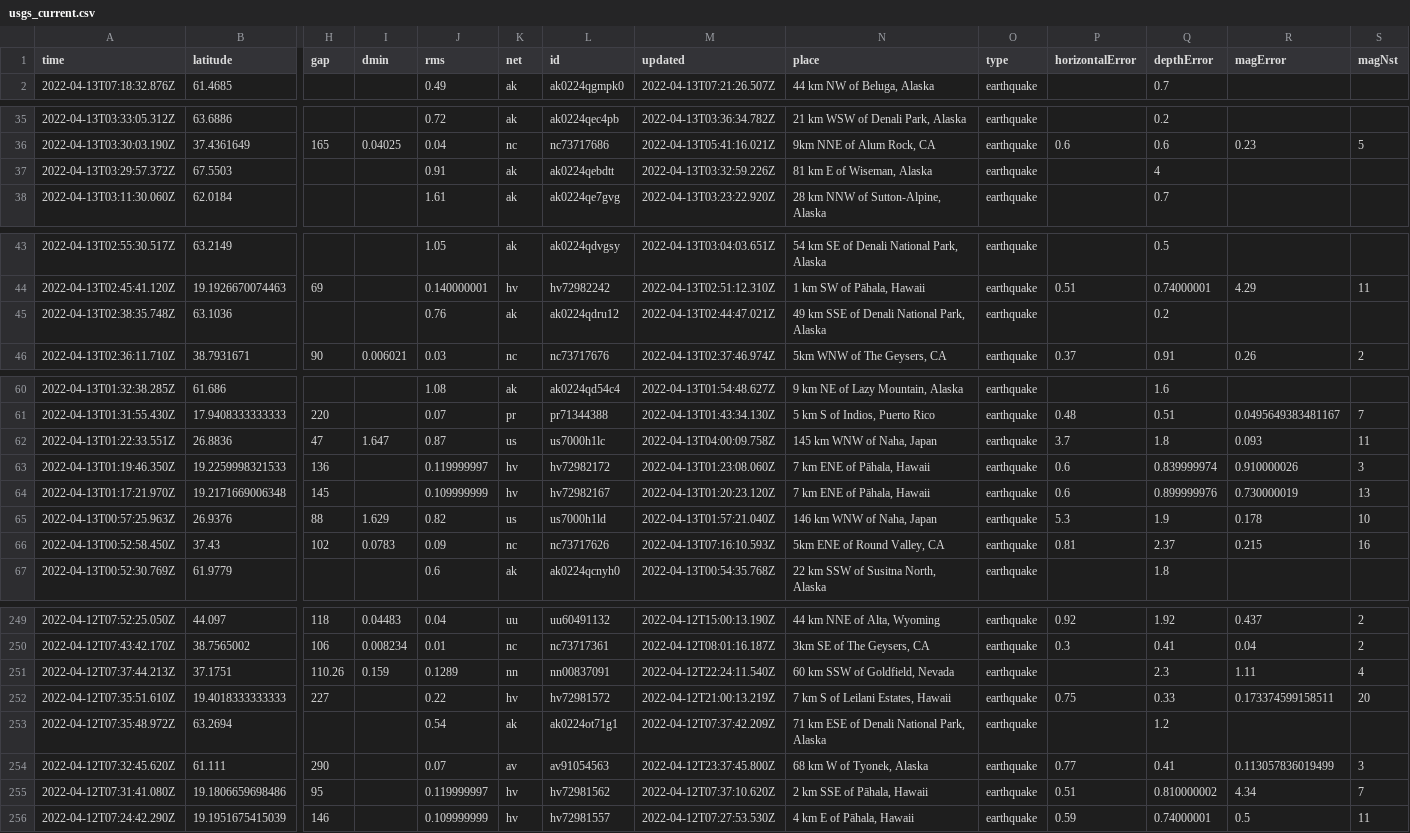
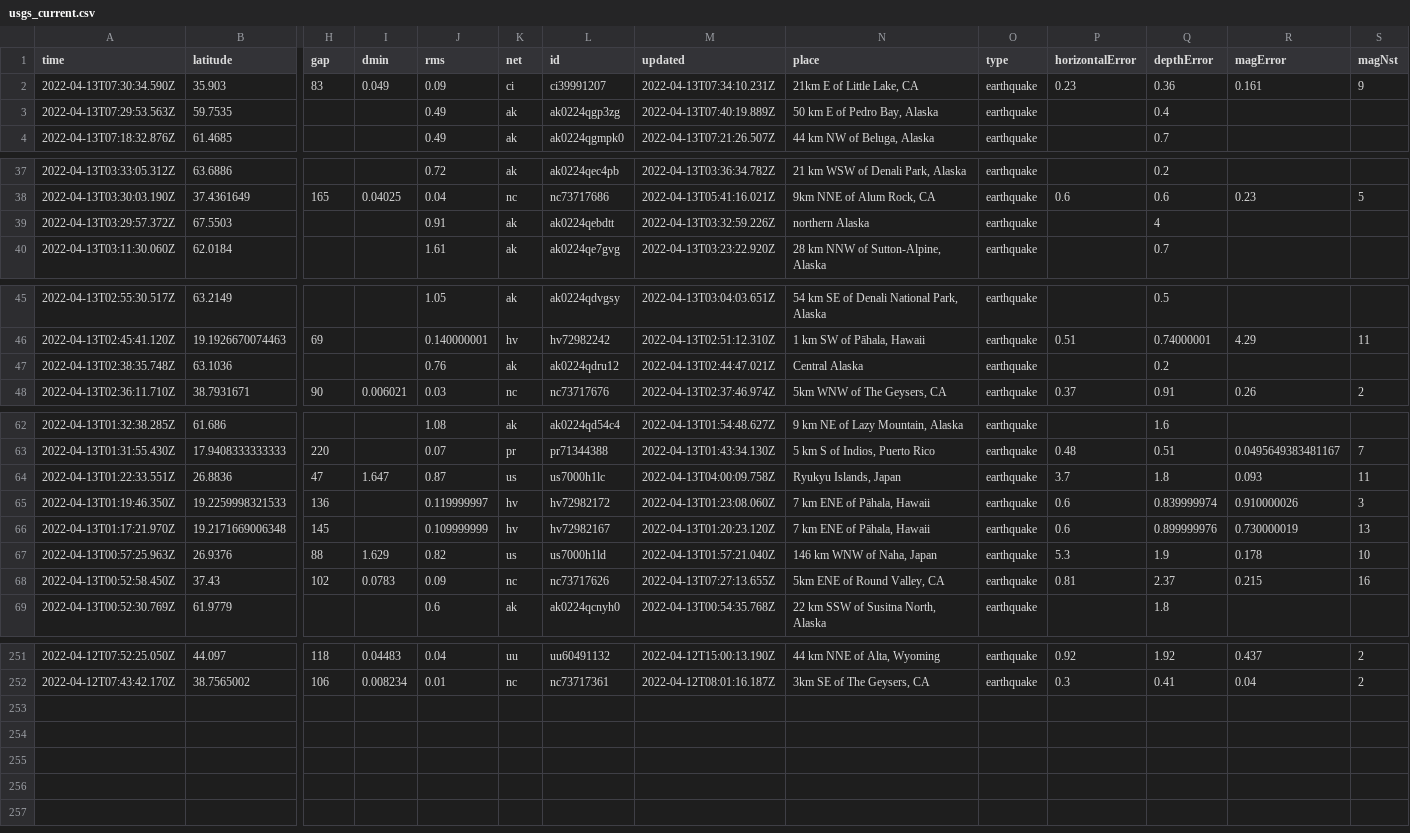
Before and after one commit to adriandgarcia/nicar2022_github_actions, a CSV file: usgs_current.csv, drawn as a sheet; only a part is shown, gaps mark what is left out; removed rows and columns are numbered as before the commit, all else as after; rows hold the shown columns only; the diff covers the shown part only; the diff names each change by its address in the sheet, - before the commit and + after, or states it on an @@ line.

```diff
--- a/usgs_current.csv
+++ b/usgs_current.csv
+row 2: 2022-04-13T07:30:34.590Z | 35.903 | 83 | 0.049 | 0.09 | ci | ci39991207 | 2022-04-13T07:34:10.231Z | 21km E of Little Lake, CA | earthquake | 0.23 | 0.36 | 0.161 | 9
+row 3: 2022-04-13T07:29:53.563Z | 59.7535 |  |  | 0.49 | ak | ak0224qgp3zg | 2022-04-13T07:40:19.889Z | 50 km E of Pedro Bay, Alaska | earthquake |  | 0.4
-N39 (place): 81 km E of Wiseman, Alaska
+N39 (place): northern Alaska
-N47 (place): 49 km SSE of Denali National Park, Alaska
+N47 (place): Central Alaska
-N64 (place): 145 km WNW of Naha, Japan
+N64 (place): Ryukyu Islands, Japan
-M68 (updated): 2022-04-13T07:16:10.593Z
+M68 (updated): 2022-04-13T07:27:13.655Z
-row 251: 2022-04-12T07:37:44.213Z | 37.1751 | 110.26 | 0.159 | 0.1289 | nn | nn00837091 | 2022-04-12T22:24:11.540Z | 60 km SSW of Goldfield, Nevada | earthquake |  | 2.3 | 1.11 | 4
-row 252: 2022-04-12T07:35:51.610Z | 19.4018333333333 | 227 |  | 0.22 | hv | hv72981572 | 2022-04-12T21:00:13.219Z | 7 km S of Leilani Estates, Hawaii | earthquake | 0.75 | 0.33 | 0.173374599158511 | 20
-row 253: 2022-04-12T07:35:48.972Z | 63.2694 |  |  | 0.54 | ak | ak0224ot71g1 | 2022-04-12T07:37:42.209Z | 71 km ESE of Denali National Park, Alaska | earthquake |  | 1.2
-row 254: 2022-04-12T07:32:45.620Z | 61.111 | 290 |  | 0.07 | av | av91054563 | 2022-04-12T23:37:45.800Z | 68 km W of Tyonek, Alaska | earthquake | 0.77 | 0.41 | 0.113057836019499 | 3
-row 255: 2022-04-12T07:31:41.080Z | 19.1806659698486 | 95 |  | 0.119999997 | hv | hv72981562 | 2022-04-12T07:37:10.620Z | 2 km SSE of Pāhala, Hawaii | earthquake | 0.51 | 0.810000002 | 4.34 | 7
-row 256: 2022-04-12T07:24:42.290Z | 19.1951675415039 | 146 |  | 0.109999999 | hv | hv72981557 | 2022-04-12T07:27:53.530Z | 4 km E of Pāhala, Hawaii | earthquake | 0.59 | 0.74000001 | 0.5 | 11
```
Also changed, not shown: 2 edited cells elsewhere in this file, 1 other file.
